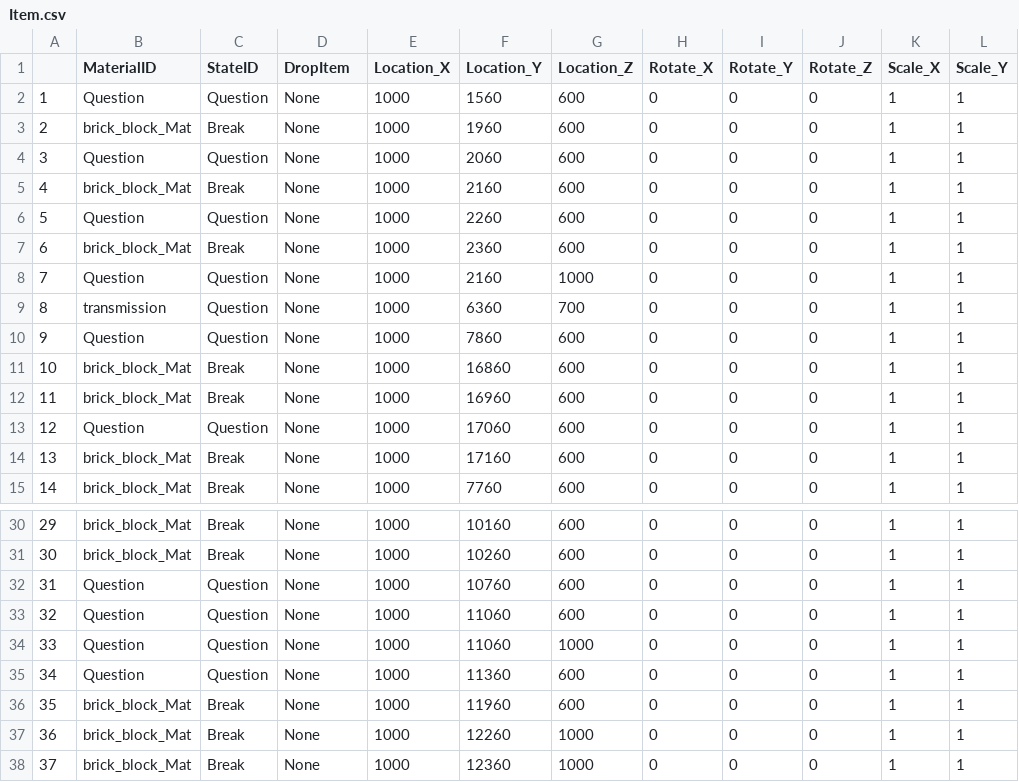
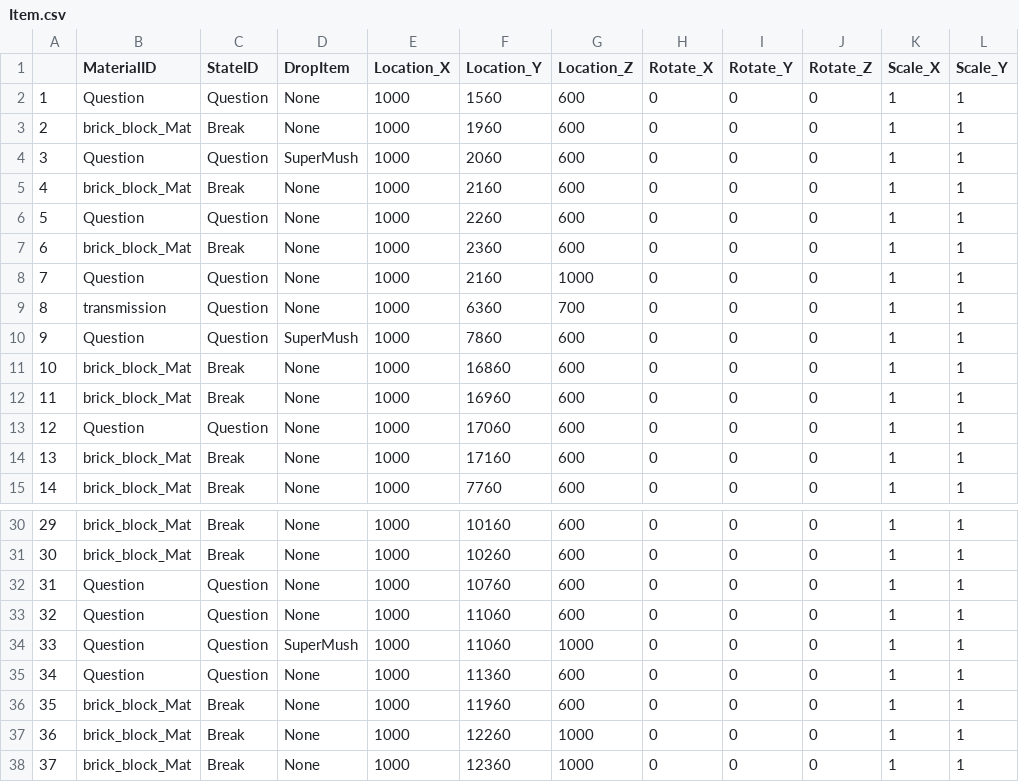
Before and after one commit to 0201KosukeAsakawa/Pachio, a CSV file: Item.csv, drawn as a sheet; only a part is shown, gaps mark what is left out; the diff names each change by its address in the sheet, - before the commit and + after, or states it on an @@ line.

```diff
--- a/Item.csv
+++ b/Item.csv
-D4 (DropItem): None
+D4 (DropItem): SuperMush
-D10 (DropItem): None
+D10 (DropItem): SuperMush
-D34 (DropItem): None
+D34 (DropItem): SuperMush
```
Also changed, not shown: 7 other files.
